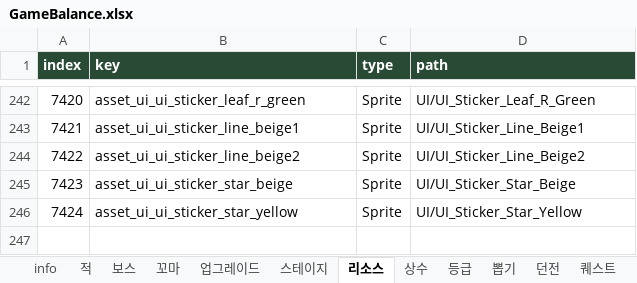
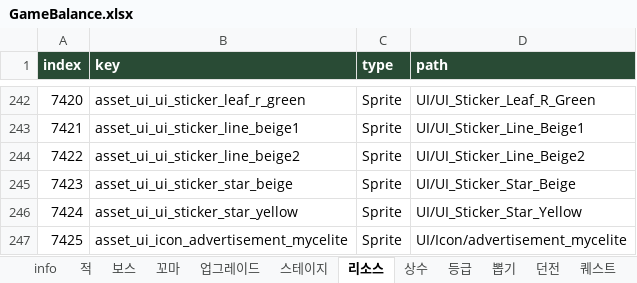
Before and after one commit to LKH1134/MMM_Mobile, an Excel workbook: Assets/Data/Tables/GameBalance.xlsx, sheet 리소스, drawn as a sheet; only a part is shown, gaps mark what is left out; values as stored, in another font and other column widths than the file's, no borders; table styles not drawn; the diff names each change by its address in the sheet, - before the commit and + after, or states it on an @@ line.

```diff
--- a/Assets/Data/Tables/GameBalance.xlsx (sheet 리소스)
+++ b/Assets/Data/Tables/GameBalance.xlsx (sheet 리소스)
+row 247: 7425 | asset_ui_icon_advertisement_mycelite | Sprite | UI/Icon/advertisement_mycelite
```
Also changed, not shown: sheet 상수, sheet info, other sheet tabs, 11 other files.
